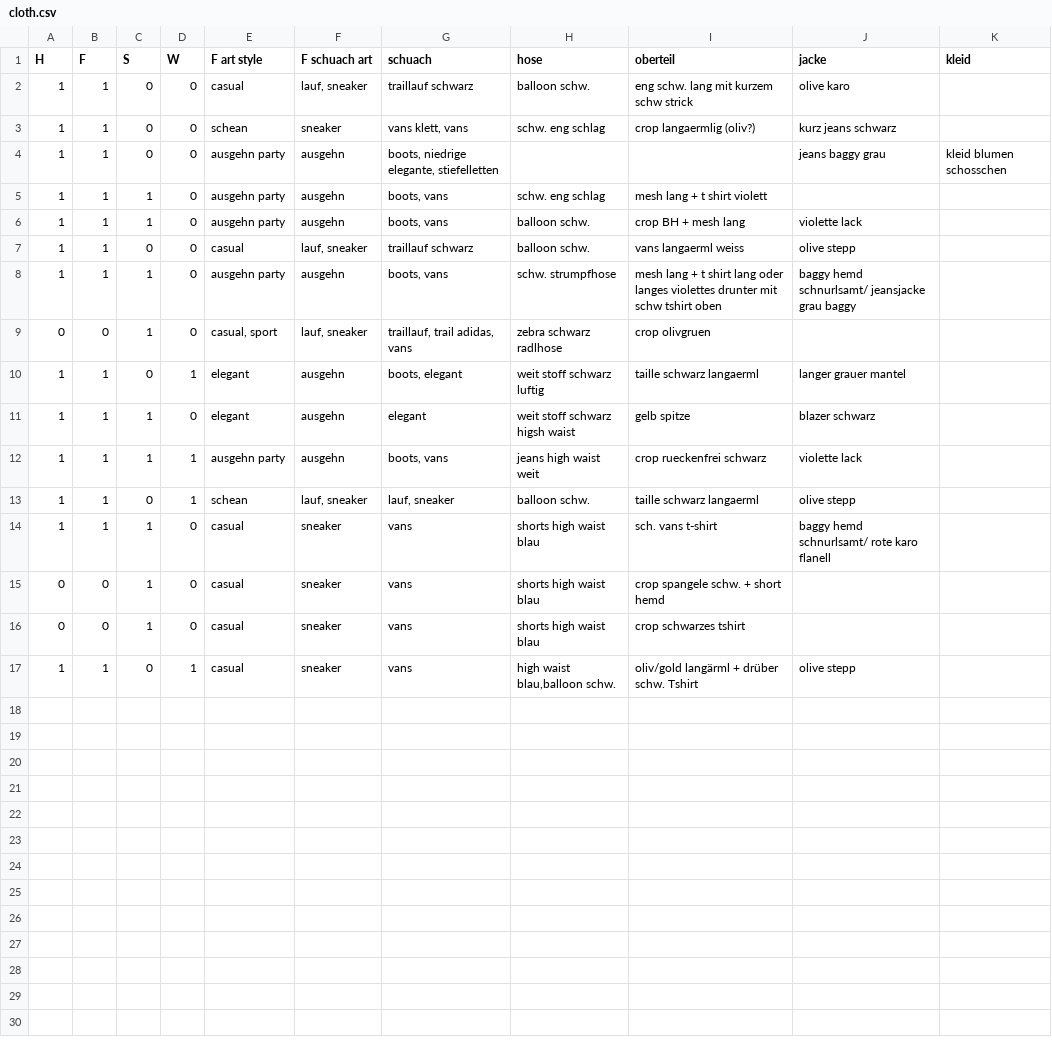
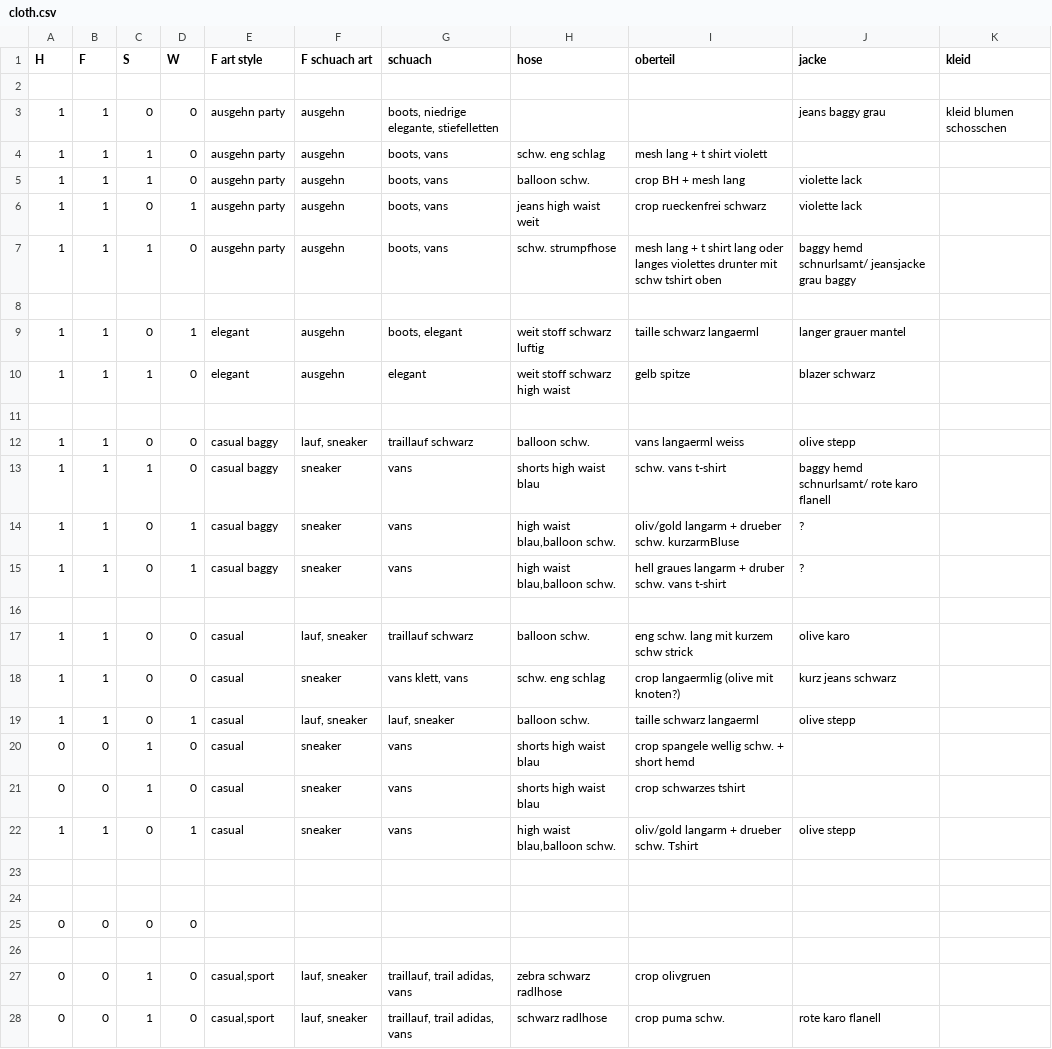
Before and after one commit to LenaZlg/my-wardrobe, a CSV file: cloth.csv, drawn as a sheet; removed rows and columns are numbered as before the commit, all else as after; the diff names each change by its address in the sheet, - before the commit and + after, or states it on an @@ line.

Commit message:
Update cloth.csv

```diff
--- a/cloth.csv
+++ b/cloth.csv
-row 2: 1 | 1 | 0 | 0 | casual | lauf, sneaker | traillauf schwarz | balloon schw. | eng schw. lang mit kurzem schw strick | olive karo
+row 2: (empty)
-row 3: 1 | 1 | 0 | 0 | schean | sneaker | vans klett, vans | schw. eng schlag | crop langaermlig (oliv?) | kurz jeans schwarz
-D6 (W): 0
+D6 (W): 1
-E6 (F art style): casual
+E6 (F art style): ausgehn party
-F6 (F schuach art): lauf, sneaker
+F6 (F schuach art): ausgehn
-G6 (schuach): traillauf schwarz
+G6 (schuach): boots, vans
-H6 (hose): balloon schw.
+H6 (hose): jeans high waist weit
-I6 (oberteil): vans langaerml weiss
+I6 (oberteil): crop rueckenfrei schwarz
-J6 (jacke): olive stepp
+J6 (jacke): violette lack
-row 8: 0 | 0 | 1 | 0 | casual, sport | lauf, sneaker | traillauf, trail adidas, vans | zebra schwarz radlhose | crop olivgruen
+row 8: (empty)
-H10 (hose): weit stoff schwarz higsh waist
+H10 (hose): weit stoff schwarz high waist
-row 11: 1 | 1 | 1 | 1 | ausgehn party | ausgehn | boots, vans | jeans high waist weit | crop rueckenfrei schwarz | violette lack
+row 11: (empty)
-D12 (W): 1
+D12 (W): 0
-E12 (F art style): schean
+E12 (F art style): casual baggy
-G12 (schuach): lauf, sneaker
+G12 (schuach): traillauf schwarz
-I12 (oberteil): taille schwarz langaerml
+I12 (oberteil): vans langaerml weiss
-E13 (F art style): casual
+E13 (F art style): casual baggy
-I13 (oberteil): sch. vans t-shirt
+I13 (oberteil): schw. vans t-shirt
+row 14: 1 | 1 | 0 | 1 | casual baggy | sneaker | vans | high waist blau,balloon schw. | oliv/gold langarm + drueber schw. kurzarmBluse | ?
+row 15: 1 | 1 | 0 | 1 | casual baggy | sneaker | vans | high waist blau,balloon schw. | hell graues langarm + druber schw. vans t-shirt | ?
+row 16: (empty)
+row 17: 1 | 1 | 0 | 0 | casual | lauf, sneaker | traillauf schwarz | balloon schw. | eng schw. lang mit kurzem schw strick | olive karo
+row 18: 1 | 1 | 0 | 0 | casual | sneaker | vans klett, vans | schw. eng schlag | crop langaermlig (olive mit knoten?) | kurz jeans schwarz
+row 19: 1 | 1 | 0 | 1 | casual | lauf, sneaker | lauf, sneaker | balloon schw. | taille schwarz langaerml | olive stepp
-I20 (oberteil): crop spangele schw. + short hemd
+I20 (oberteil): crop spangele wellig schw. + short hemd
-I22 (oberteil): oliv/gold langärml + drüber schw. Tshirt
+I22 (oberteil): oliv/gold langarm + drueber schw. Tshirt
+row 23: (empty)
+row 24: (empty)
+row 25: 0 | 0 | 0 | 0
+row 26: (empty)
+row 27: 0 | 0 | 1 | 0 | casual,sport | lauf, sneaker | traillauf, trail adidas, vans | zebra schwarz radlhose | crop olivgruen
+row 28: 0 | 0 | 1 | 0 | casual,sport | lauf, sneaker | traillauf, trail adidas, vans | schwarz radlhose | crop puma schw. | rote karo flanell
```
